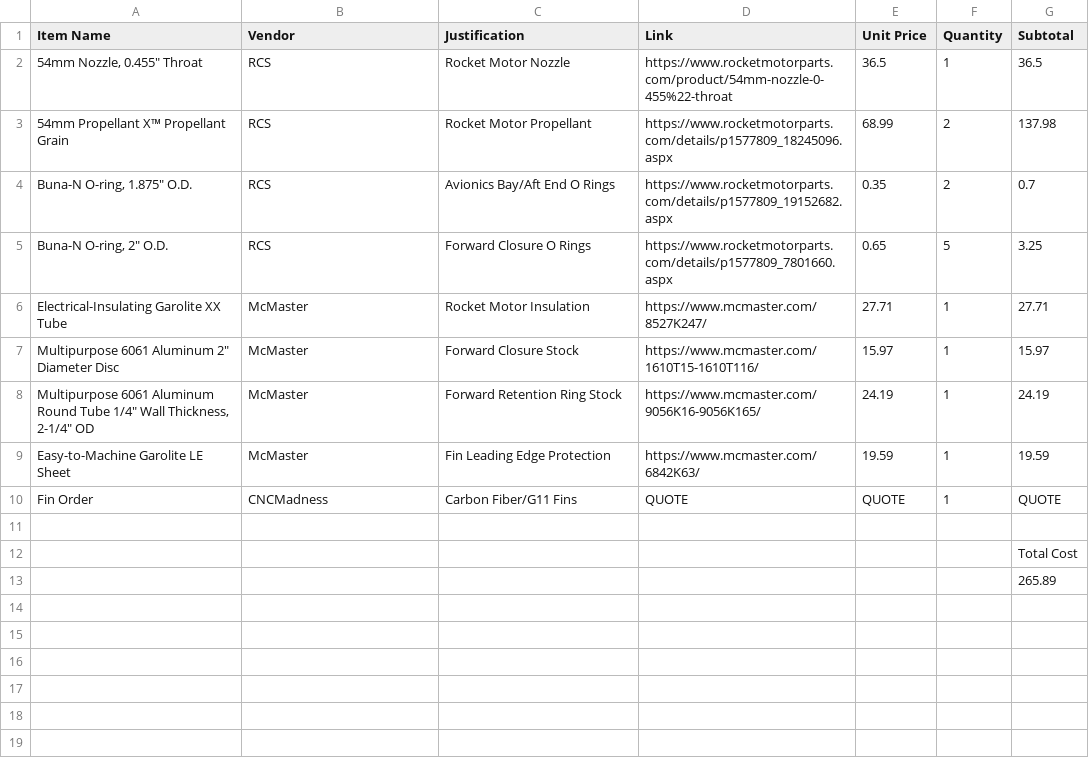
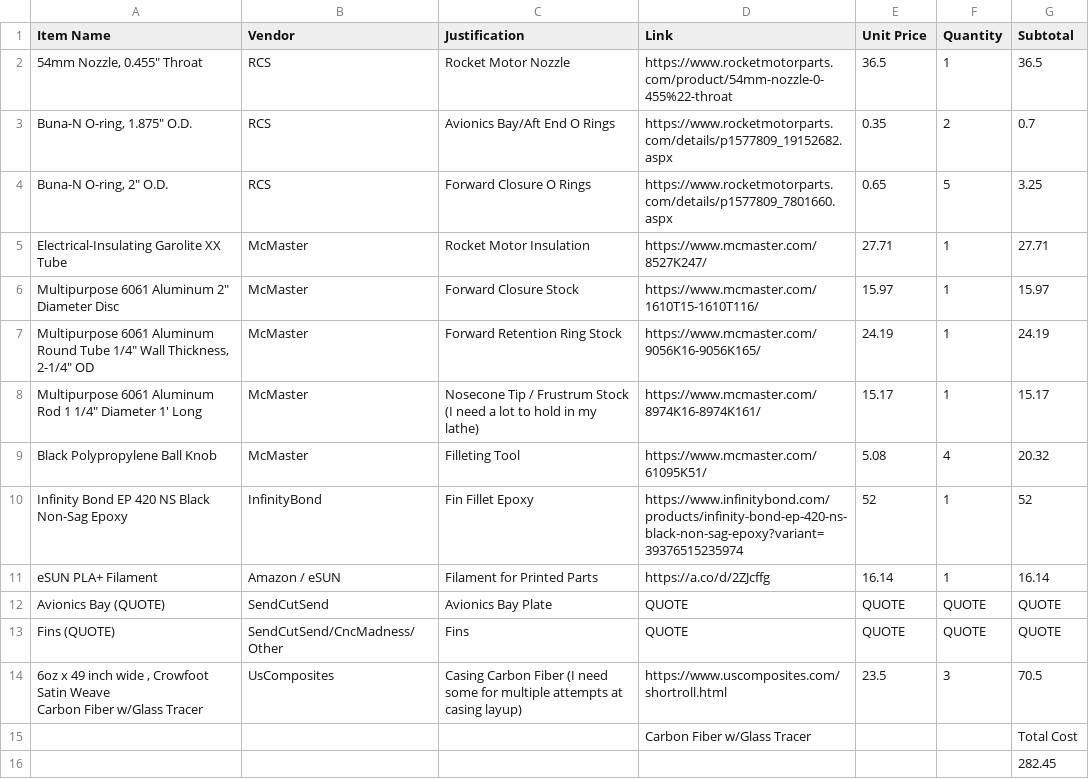
Before and after one commit to kostasrockets/shadowonthesun, a CSV file: bom.csv, drawn as a sheet.

Commit message:
Update bom.csv

```diff
--- a/bom.csv
+++ b/bom.csv
@@ -2,3 +2,2 @@ Item Name,Vendor,Justification,Link,Unit Price,Quantity,Subtotal
 "54mm Nozzle, 0.455"" Throat",RCS,Rocket Motor Nozzle,https://www.rocketmotorparts.com/product/54mm-nozzle-0-455%22-throat,36.5,1,36.5
-54mm Propellant X™ Propellant Grain,RCS,Rocket Motor Propellant,https://www.rocketmotorparts.com/details/p1577809_18245096.aspx,68.99,2,137.98
 "Buna-N O-ring, 1.875"" O.D.",RCS,Avionics Bay/Aft End O Rings,https://www.rocketmotorparts.com/details/p1577809_19152682.aspx,0.35,2,0.7
@@ -9,6 +8,11 @@ Electrical-Insulating Garolite XX Tube,McMaster,Rocket Motor Insulation,https://
 "Multipurpose 6061 Aluminum Round Tube 1/4"" Wall Thickness, 2-1/4"" OD",McMaster,Forward Retention Ring Stock,https://www.mcmaster.com/9056K16-9056K165/,24.19,1,24.19
-Easy-to-Machine Garolite LE Sheet,McMaster,Fin Leading Edge Protection,https://www.mcmaster.com/6842K63/,19.59,1,19.59
-Fin Order,CNCMadness,Carbon Fiber/G11 Fins,QUOTE,QUOTE,1,QUOTE
-,,,,,,
-,,,,,,Total Cost
-,,,,,,265.89
+"Multipurpose 6061 Aluminum Rod 1 1/4"" Diameter 1' Long",McMaster,Nosecone Tip / Frustrum Stock (I need a lot to hold in my lathe),https://www.mcmaster.com/8974K16-8974K161/,15.17,1,15.17
+Black Polypropylene Ball Knob,McMaster,Filleting Tool,https://www.mcmaster.com/61095K51/,5.08,4,20.32
+Infinity Bond EP 420 NS Black Non-Sag Epoxy,InfinityBond,Fin Fillet Epoxy,https://www.infinitybond.com/products/infinity-bond-ep-420-ns-black-non-sag-epoxy?variant=39376515235974,52,1,52
+eSUN PLA+ Filament,Amazon / eSUN,Filament for Printed Parts,https://a.co/d/2ZJcffg,16.14,1,16.14
+Avionics Bay (QUOTE),SendCutSend,Avionics Bay Plate,QUOTE,QUOTE,QUOTE,QUOTE
+Fins (QUOTE),SendCutSend/CncMadness/Other,Fins,QUOTE,QUOTE,QUOTE,QUOTE
+"6oz x 49 inch wide , Crowfoot Satin Weave
+Carbon Fiber w/Glass Tracer",UsComposites,Casing Carbon Fiber (I need some for multiple attempts at casing layup),https://www.uscomposites.com/shortroll.html,23.5,3,70.5
+,,,Carbon Fiber w/Glass Tracer,,,Total Cost
+,,,,,,282.45
```
